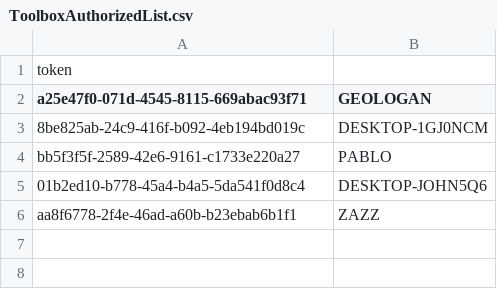
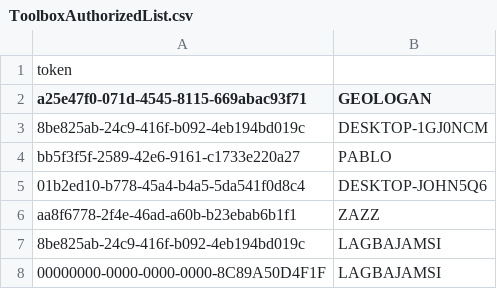
Before and after one commit to SundinWCPL/Toolbox, a CSV file: ToolboxAuthorizedList.csv, drawn as a sheet.

Commit message:
Update ToolboxAuthorizedList.csv

```diff
--- a/ToolboxAuthorizedList.csv
+++ b/ToolboxAuthorizedList.csv
@@ -6 +6,3 @@ bb5f3f5f-2589-42e6-9161-c1733e220a27|PABLO
 aa8f6778-2f4e-46ad-a60b-b23ebab6b1f1|ZAZZ
+8be825ab-24c9-416f-b092-4eb194bd019c|LAGBAJAMSI
+00000000-0000-0000-0000-8C89A50D4F1F|LAGBAJAMSI
```
